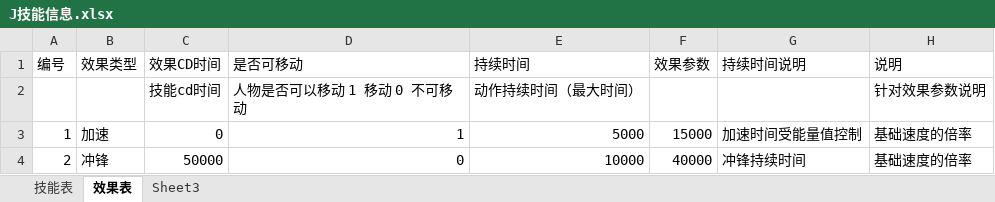
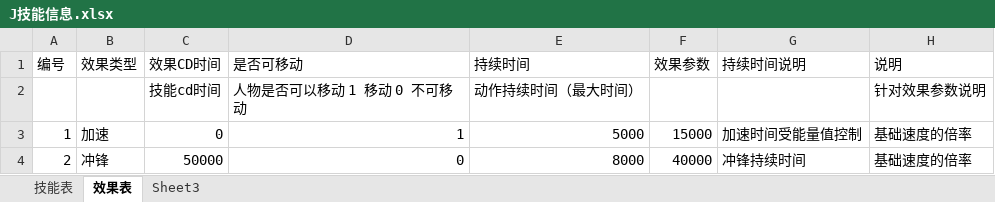
Before and after one commit to k3498gg/TSC, an Excel workbook: Excel/excel/xls/J技能信息.xlsx, sheet 效果表, drawn as a sheet; values as stored, in another font and other column widths than the file's, no borders; the diff names each change by its address in the sheet, - before the commit and + after, or states it on an @@ line.

```diff
--- a/Excel/excel/xls/J技能信息.xlsx (sheet 效果表)
+++ b/Excel/excel/xls/J技能信息.xlsx (sheet 效果表)
-E4 (持续时间): 10000
+E4 (持续时间): 8000
```
Also changed, not shown: Document/问题列表.xlsx, Excel/excel/xls/C常量表.xlsx, 56 other files.
